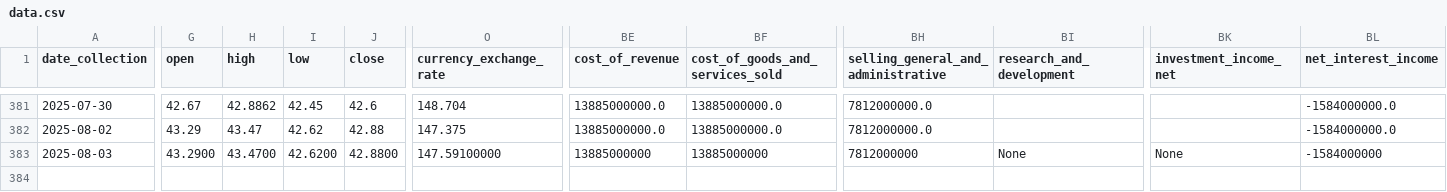
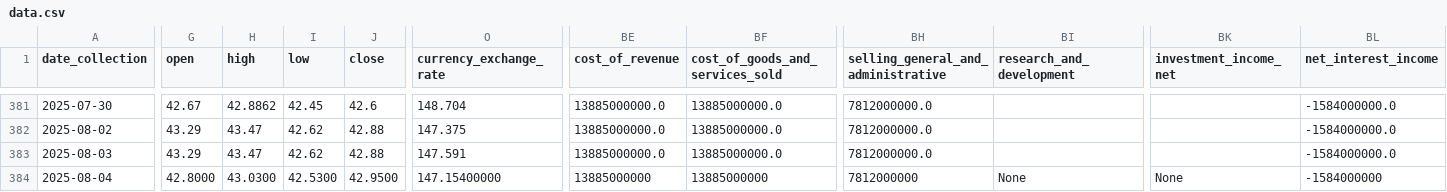
Before and after one commit to CastIehard/Stock-Prediction-AI, a CSV file: Stocks/Verizon/data.csv, drawn as a sheet; only a part is shown, gaps mark what is left out; rows hold the shown columns only; the diff covers the shown part only; the diff names each change by its address in the sheet, - before the commit and + after, or states it on an @@ line.

Commit message:
Daily Collection

```diff
--- a/Stocks/Verizon/data.csv
+++ b/Stocks/Verizon/data.csv
-G383 (open): 43.2900
+G383 (open): 43.29
-H383 (high): 43.4700
+H383 (high): 43.47
-I383 (low): 42.6200
+I383 (low): 42.62
-J383 (close): 42.8800
+J383 (close): 42.88
-O383 (currency_exchange_rate): 147.59100000
+O383 (currency_exchange_rate): 147.591
-BE383 (cost_of_revenue): 13885000000
+BE383 (cost_of_revenue): 13885000000.0
-BF383 (cost_of_goods_and_services_sold): 13885000000
+BF383 (cost_of_goods_and_services_sold): 13885000000.0
-BH383: 7812000000
+BH383: 7812000000.0
-BI383 (research_and_development): None
+BI383 (research_and_development): (empty)
-BK383 (investment_income_net): None
+BK383 (investment_income_net): (empty)
-BL383 (net_interest_income): -1584000000
+BL383 (net_interest_income): -1584000000.0
+row 384: 2025-08-04 | 42.8000 | 43.0300 | 42.5300 | 42.9500 | 147.15400000 | 13885000000 | 13885000000 | 7812000000 | None | None | -1584000000
```
Also changed, not shown: 43 edited cells elsewhere in this file, Stocks/Adobe/data.csv.
